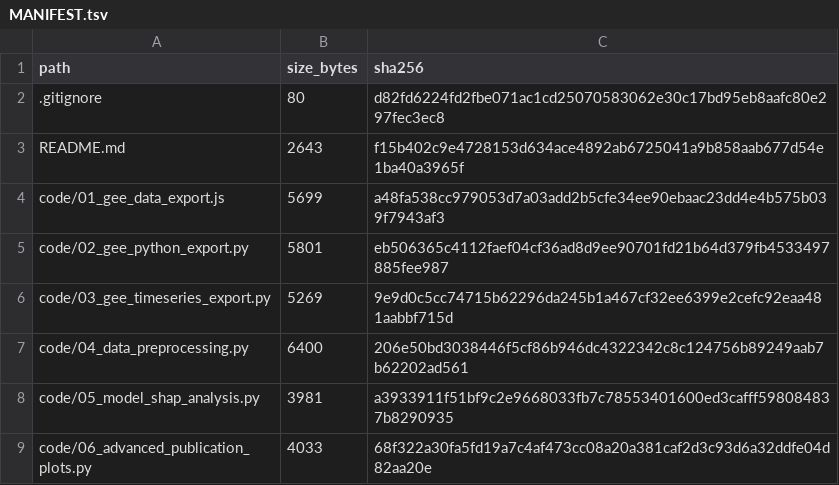
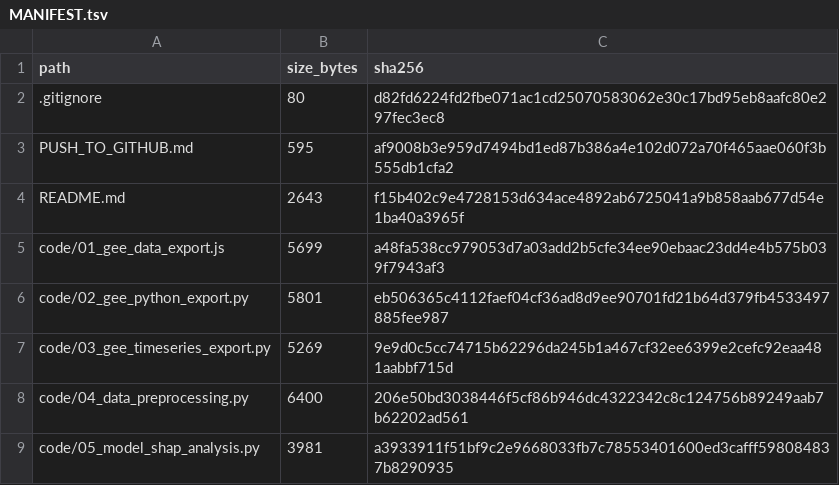
Before and after one commit to wlcbysy/hetao-rse-vpd-salinity-data-code, a TSV file: MANIFEST.tsv, drawn as a sheet; only a part is shown; the shorter side is filled out with more unchanged rows; the diff names each change by its address in the sheet, - before the commit and + after, or states it on an @@ line.

Commit message:
Refresh package manifest

```diff
--- a/MANIFEST.tsv
+++ b/MANIFEST.tsv
+row 3: PUSH_TO_GITHUB.md | 595 | af9008b3e959d7494bd1ed87b386a4e102d072a70f465aae060f3b555db1cfa2
```
Also changed, not shown: 1 other file.
